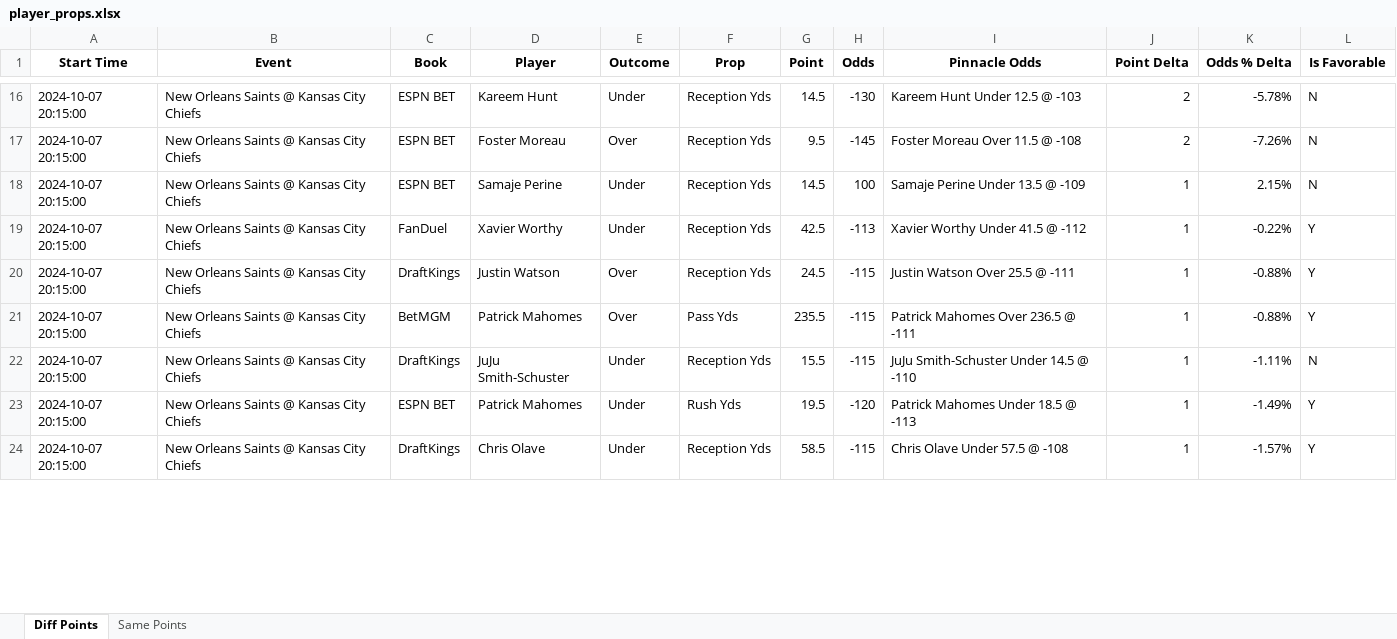
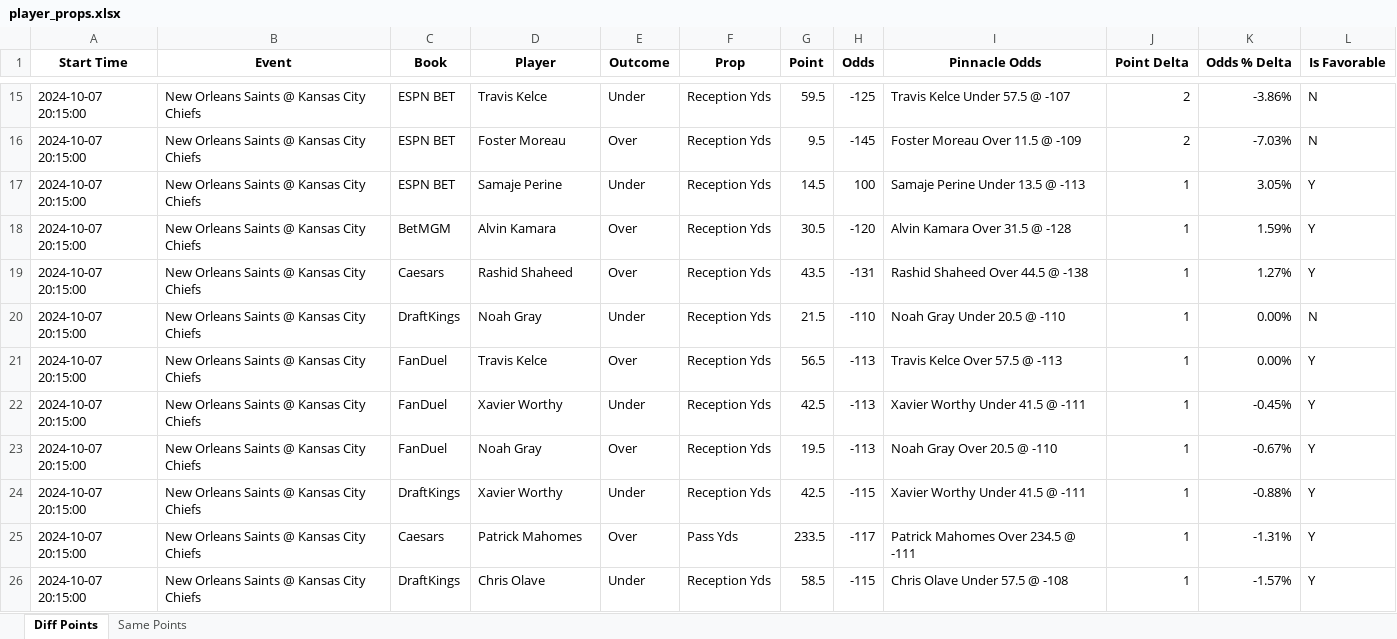
Before and after one commit to rahulShahCode/player-props-scraper, an Excel workbook: player_props.xlsx, sheet Diff Points, drawn as a sheet; only a part is shown, gaps mark what is left out; values as stored, in another font and other column widths than the file's, no borders; removed rows and columns are numbered as before the commit, all else as after; the diff covers the shown part only; the diff names each change by its address in the sheet, - before the commit and + after, or states it on an @@ line.

```diff
--- a/player_props.xlsx (sheet Diff Points)
+++ b/player_props.xlsx (sheet Diff Points)
-D15 (Player): Kareem Hunt
+D15 (Player): Travis Kelce
-G15 (Point): 14.5
+G15 (Point): 59.5
-H15 (Odds): -130
+H15 (Odds): -125
-I15 (Pinnacle Odds): Kareem Hunt Under 12.5 @ -103
+I15 (Pinnacle Odds): Travis Kelce Under 57.5 @ -107
-K15 (Odds % Delta): -5.78%
+K15 (Odds % Delta): -3.86%
-I16 (Pinnacle Odds): Foster Moreau Over 11.5 @ -108
+I16 (Pinnacle Odds): Foster Moreau Over 11.5 @ -109
-K16 (Odds % Delta): -7.26%
+K16 (Odds % Delta): -7.03%
-I17 (Pinnacle Odds): Samaje Perine Under 13.5 @ -109
+I17 (Pinnacle Odds): Samaje Perine Under 13.5 @ -113
-K17 (Odds % Delta): 2.15%
+K17 (Odds % Delta): 3.05%
-L17 (Is Favorable): N
+L17 (Is Favorable): Y
+row 18: 2024-10-07 20:15:00 | New Orleans Saints @ Kansas City Chiefs | BetMGM | Alvin Kamara | Over | Reception Yds | 30.5 | -120 | Alvin Kamara Over 31.5 @ -128 | 1 | 1.59% | Y
+row 19: 2024-10-07 20:15:00 | New Orleans Saints @ Kansas City Chiefs | Caesars | Rashid Shaheed | Over | Reception Yds | 43.5 | -131 | Rashid Shaheed Over 44.5 @ -138 | 1 | 1.27% | Y
+row 20: 2024-10-07 20:15:00 | New Orleans Saints @ Kansas City Chiefs | DraftKings | Noah Gray | Under | Reception Yds | 21.5 | -110 | Noah Gray Under 20.5 @ -110 | 1 | 0.00% | N
+row 21: 2024-10-07 20:15:00 | New Orleans Saints @ Kansas City Chiefs | FanDuel | Travis Kelce | Over | Reception Yds | 56.5 | -113 | Travis Kelce Over 57.5 @ -113 | 1 | 0.00% | Y
-I22 (Pinnacle Odds): Xavier Worthy Under 41.5 @ -112
+I22 (Pinnacle Odds): Xavier Worthy Under 41.5 @ -111
-K22 (Odds % Delta): -0.22%
+K22 (Odds % Delta): -0.45%
+row 23: 2024-10-07 20:15:00 | New Orleans Saints @ Kansas City Chiefs | FanDuel | Noah Gray | Over | Reception Yds | 19.5 | -113 | Noah Gray Over 20.5 @ -110 | 1 | -0.67% | Y
-D24 (Player): Justin Watson
+D24 (Player): Xavier Worthy
-E24 (Outcome): Over
+E24 (Outcome): Under
-G24 (Point): 24.5
+G24 (Point): 42.5
-I24 (Pinnacle Odds): Justin Watson Over 25.5 @ -111
+I24 (Pinnacle Odds): Xavier Worthy Under 41.5 @ -111
-C25 (Book): BetMGM
+C25 (Book): Caesars
-G25 (Point): 235.5
+G25 (Point): 233.5
-H25 (Odds): -115
+H25 (Odds): -117
-I25 (Pinnacle Odds): Patrick Mahomes Over 236.5 @ -111
+I25 (Pinnacle Odds): Patrick Mahomes Over 234.5 @ -111
-K25 (Odds % Delta): -0.88%
+K25 (Odds % Delta): -1.31%
-row 22: 2024-10-07 20:15:00 | New Orleans Saints @ Kansas City Chiefs | DraftKings | JuJu Smith-Schuster | Under | Reception Yds | 15.5 | -115 | JuJu Smith-Schuster Under 14.5 @ -110 | 1 | -1.11% | N
-row 23: 2024-10-07 20:15:00 | New Orleans Saints @ Kansas City Chiefs | ESPN BET | Patrick Mahomes | Under | Rush Yds | 19.5 | -120 | Patrick Mahomes Under 18.5 @ -113 | 1 | -1.49% | Y
```
Also changed, not shown: 6 added rows, 4 removed rows and 45 edited cells elsewhere in this sheet, sheet Same Points, 2 other files.
